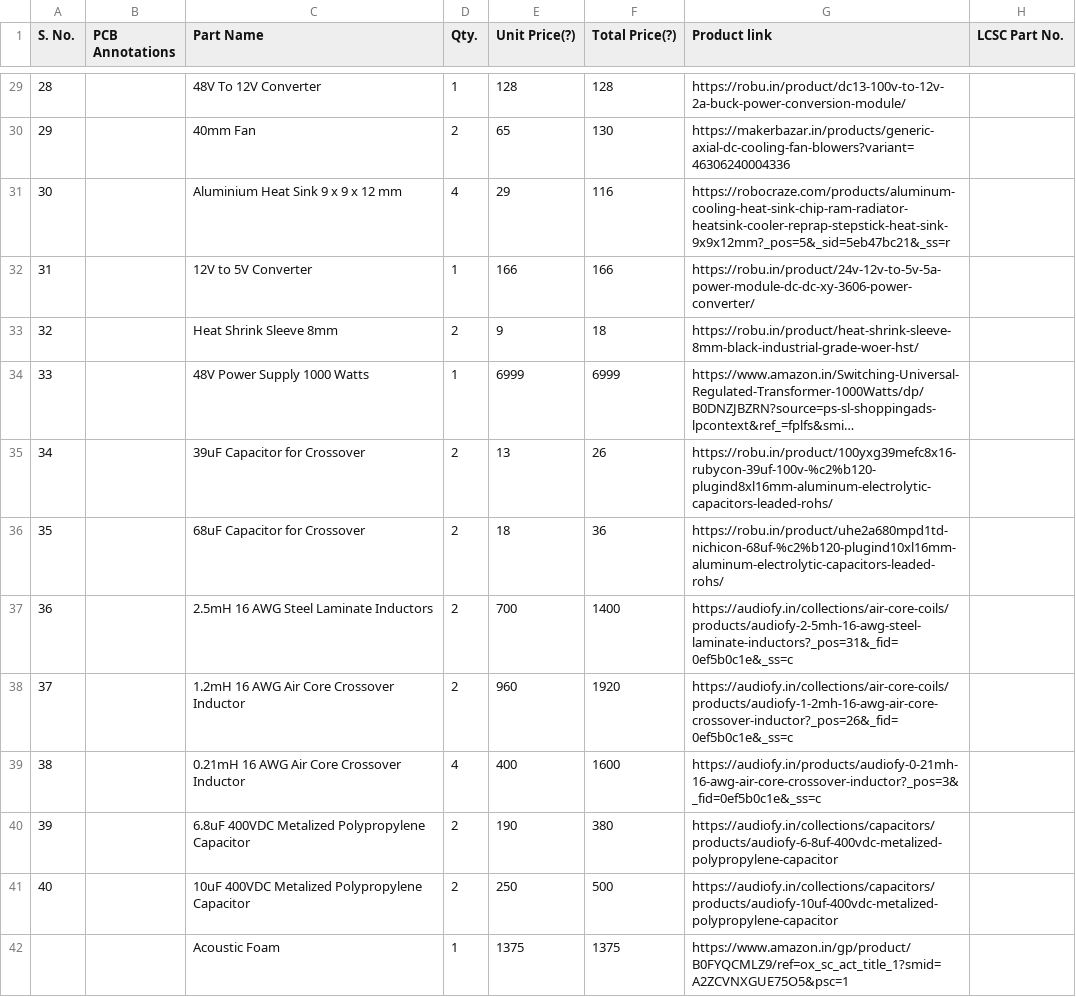
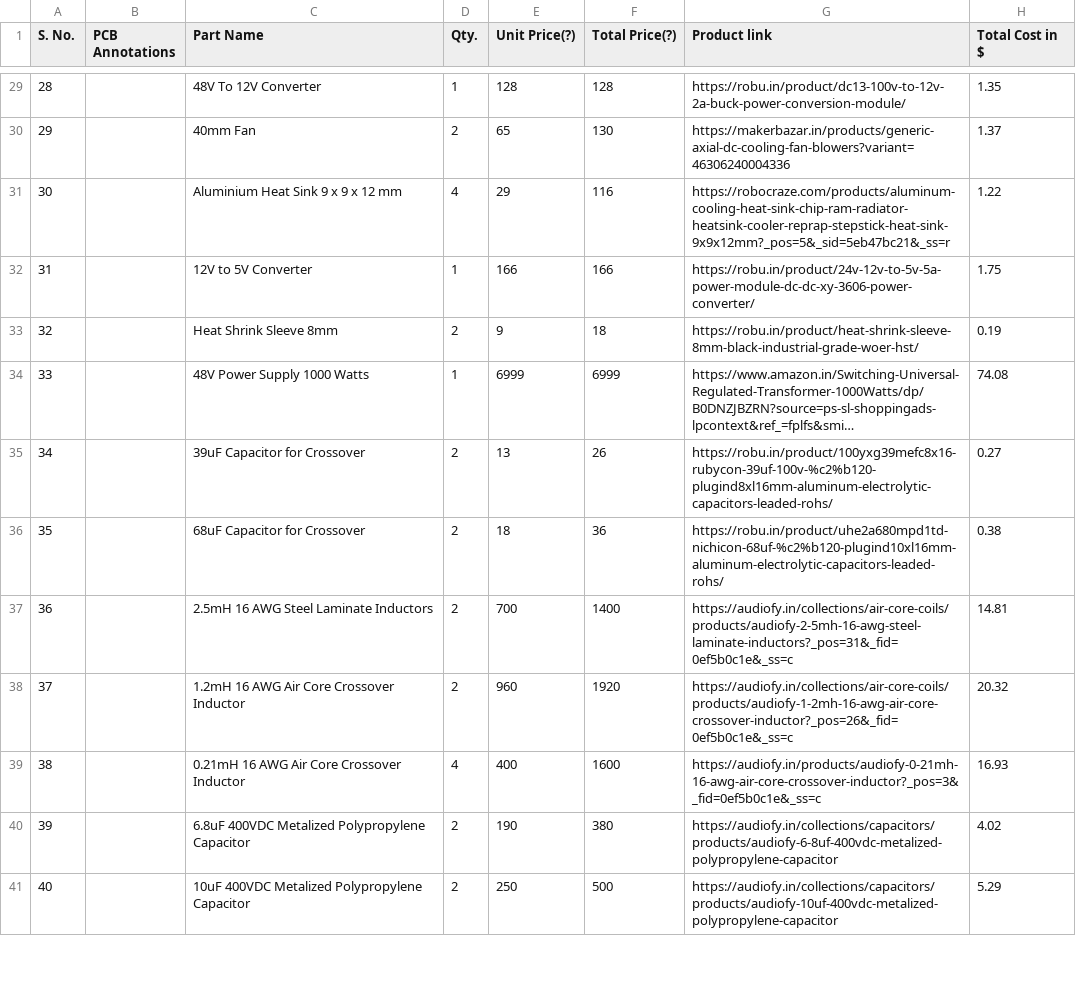
Before and after one commit to Royaldeadshot/2.1-sound-system, a CSV file: bom.csv, drawn as a sheet; only a part is shown, gaps mark what is left out; long unchanged cells end in …; the diff covers the shown part only; the diff names each change by its address in the sheet, - before the commit and + after, or states it on an @@ line.

```diff
--- a/bom.csv
+++ b/bom.csv
-H1: LCSC Part No.
+H1: Total Cost in $
-H29 (Total Cost in $): (empty)
+H29 (Total Cost in $): 1.35
-H30 (Total Cost in $): (empty)
+H30 (Total Cost in $): 1.37
-H31 (Total Cost in $): (empty)
+H31 (Total Cost in $): 1.22
-H32 (Total Cost in $): (empty)
+H32 (Total Cost in $): 1.75
-H33 (Total Cost in $): (empty)
+H33 (Total Cost in $): 0.19
-H34 (Total Cost in $): (empty)
+H34 (Total Cost in $): 74.08
-H35 (Total Cost in $): (empty)
+H35 (Total Cost in $): 0.27
-H36 (Total Cost in $): (empty)
+H36 (Total Cost in $): 0.38
-H37 (Total Cost in $): (empty)
+H37 (Total Cost in $): 14.81
-H38 (Total Cost in $): (empty)
+H38 (Total Cost in $): 20.32
-H39 (Total Cost in $): (empty)
+H39 (Total Cost in $): 16.93
-H40 (Total Cost in $): (empty)
+H40 (Total Cost in $): 4.02
-H41 (Total Cost in $): (empty)
+H41 (Total Cost in $): 5.29
-row 42:  |  | Acoustic Foam | 1 | 1375 | 1375 | https://www.amazon.in/gp/product/B0FYQCMLZ9/ref=ox_sc_act_title_1?smid=A2ZCVNXGUE75O5&psc=1
```
Also changed, not shown: 13 removed rows and 32 edited cells elsewhere in this file.
